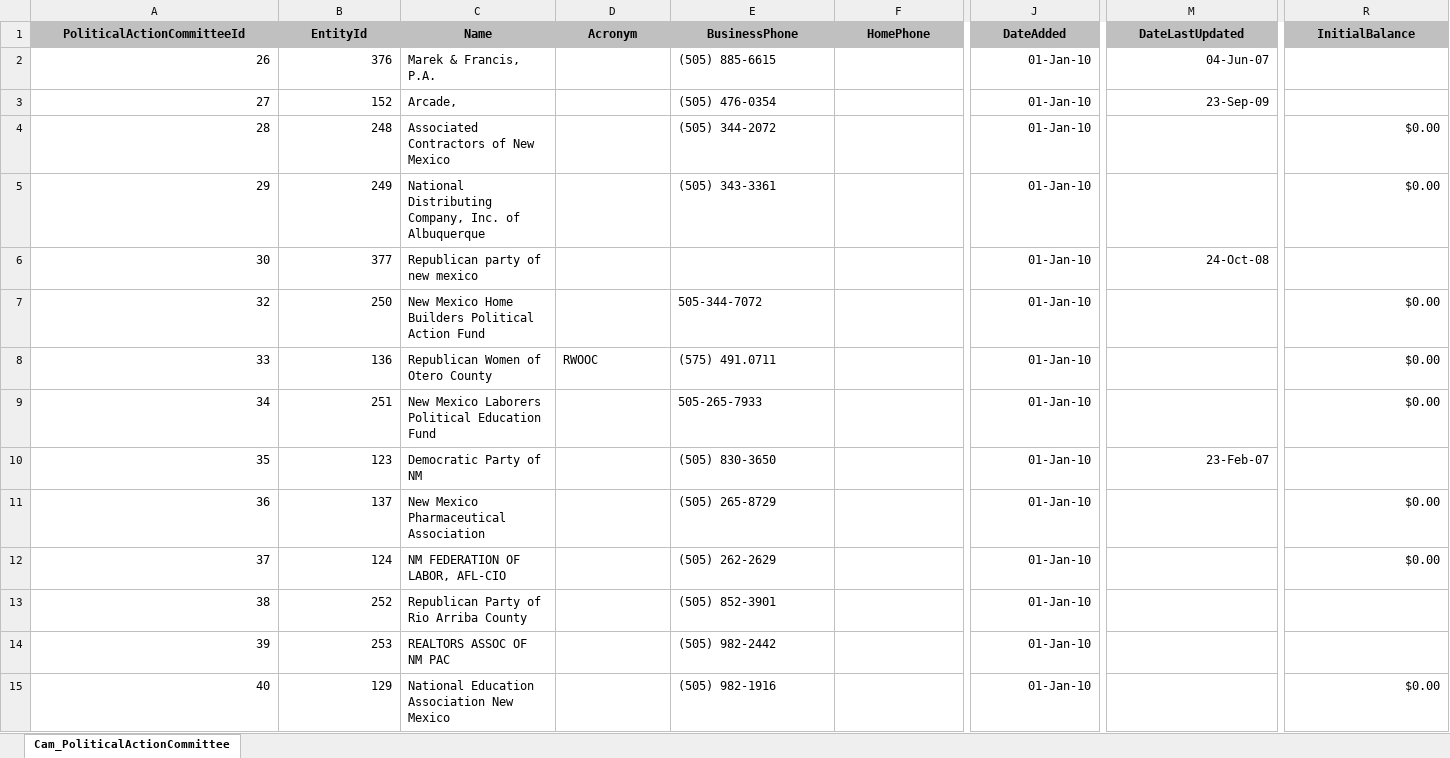
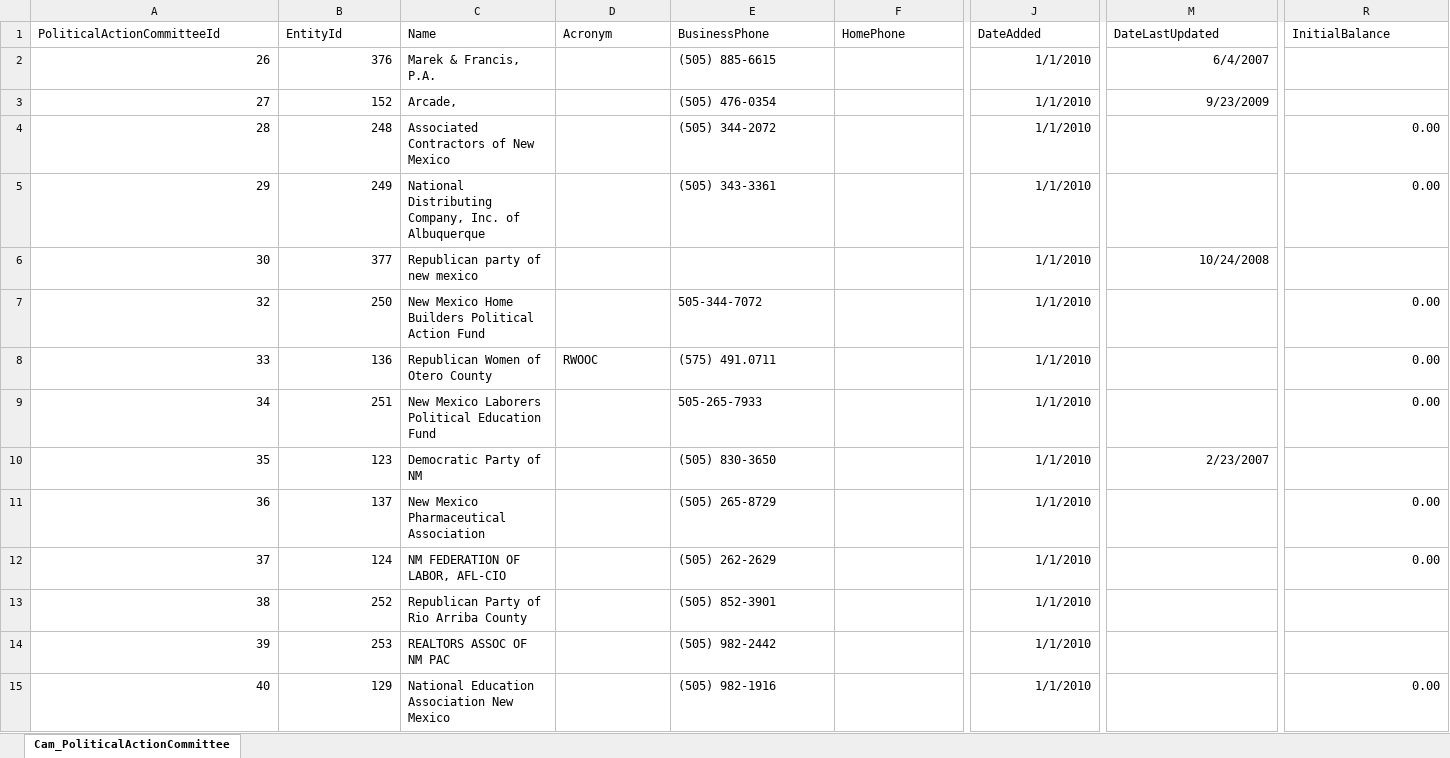
Before and after one commit to datamade/openness-project-nmid, an Excel workbook: data/Cam_PoliticalActionCommittee.xlsx, sheet Cam_PoliticalActionCommittee, drawn as a sheet; only a part is shown, gaps mark what is left out; values as stored, in another font and other column widths than the file's, no borders; the diff covers the shown part only; the diff names each change by its address in the sheet, - before the commit and + after, or states it on an @@ line.

```diff
--- a/data/Cam_PoliticalActionCommittee.xlsx (sheet Cam_PoliticalActionCommittee)
+++ b/data/Cam_PoliticalActionCommittee.xlsx (sheet Cam_PoliticalActionCommittee)
@@ A1:R1 fill: #C0C0C0 → none, bold: on → off, alignment: center → left @@
-J2:J15 (DateAdded): 01-Jan-10
+J2:J15 (DateAdded): 1/1/2010
-M2 (DateLastUpdated): 04-Jun-07
+M2 (DateLastUpdated): 6/4/2007
-M3 (DateLastUpdated): 23-Sep-09
+M3 (DateLastUpdated): 9/23/2009
-R4:R5 (InitialBalance): $0.00
+R4:R5 (InitialBalance): 0.00
-M6 (DateLastUpdated): 24-Oct-08
+M6 (DateLastUpdated): 10/24/2008
-R7:R9 (InitialBalance): $0.00
+R7:R9 (InitialBalance): 0.00
-M10 (DateLastUpdated): 23-Feb-07
+M10 (DateLastUpdated): 2/23/2007
-R11:R12 (InitialBalance): $0.00
+R11:R12 (InitialBalance): 0.00
-R15 (InitialBalance): $0.00
+R15 (InitialBalance): 0.00
```
Also changed, not shown: 7 added rows, 1096 edited cells and cell formats elsewhere in this sheet, data/Cam_Campaign.xlsx, data/Cam_Candidate.xlsx, 5 other files.
